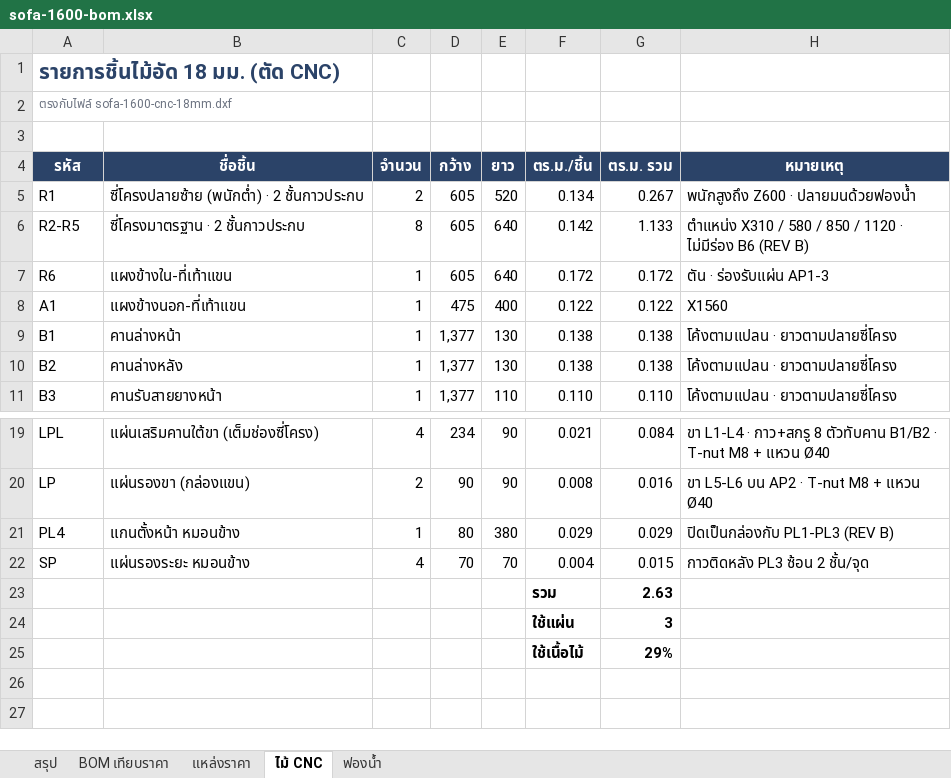
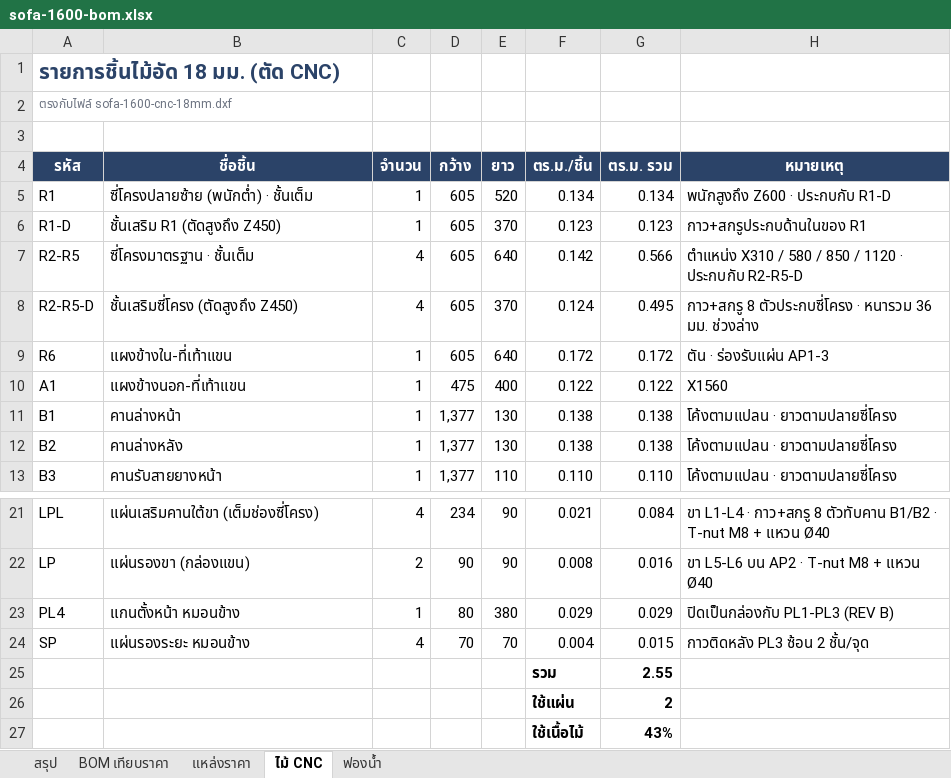
Before and after one commit to baysireekahnokrath/Chawcheros, an Excel workbook: docs/products/sofa-1600/sofa-1600-bom.xlsx, sheet ไม้ CNC, drawn as a sheet; only a part is shown, gaps mark what is left out; values as stored, in another font and other column widths than the file's, no borders; addresses are those after the commit; the diff names each change by its address in the sheet, - before the commit and + after, or states it on an @@ line.

```diff
--- a/docs/products/sofa-1600/sofa-1600-bom.xlsx (sheet ไม้ CNC)
+++ b/docs/products/sofa-1600/sofa-1600-bom.xlsx (sheet ไม้ CNC)
-B5 (ชื่อชิ้น): ซี่โครงปลายซ้าย (พนักต่ำ) · 2 ชั้นกาวประกบ
+B5 (ชื่อชิ้น): ซี่โครงปลายซ้าย (พนักต่ำ) · ชั้นเต็ม
-C5 (จำนวน): 2
+C5 (จำนวน): 1
-G5 (ตร.ม. รวม): 0.267
+G5 (ตร.ม. รวม): 0.134
-H5 (หมายเหตุ): พนักสูงถึง Z600 · ปลายมนด้วยฟองน้ำ
+H5 (หมายเหตุ): พนักสูงถึง Z600 · ประกบกับ R1-D
+row 6: R1-D | ชั้นเสริม R1 (ตัดสูงถึง Z450) | 1 | 605 | 370 | 0.123 | 0.123 | กาว+สกรูประกบด้านในของ R1
-B7 (ชื่อชิ้น): ซี่โครงมาตรฐาน · 2 ชั้นกาวประกบ
+B7 (ชื่อชิ้น): ซี่โครงมาตรฐาน · ชั้นเต็ม
-C7 (จำนวน): 8
+C7 (จำนวน): 4
-G7 (ตร.ม. รวม): 1.133
+G7 (ตร.ม. รวม): 0.566
-H7 (หมายเหตุ): …1120 · ไม่มีร่อง B6 (REV B)
+H7 (หมายเหตุ): …1120 · ประกบกับ R2-R5-D
+row 8: R2-R5-D | ชั้นเสริมซี่โครง (ตัดสูงถึง Z450) | 4 | 605 | 370 | 0.124 | 0.495 | กาว+สกรู 8 ตัวประกบซี่โครง · หนารวม 36 มม. ช่วงล่าง
-G25 (ตร.ม. รวม): 2.63
+G25 (ตร.ม. รวม): 2.55
-G26 (ตร.ม. รวม): 3
+G26 (ตร.ม. รวม): 2
-G27 (ตร.ม. รวม): 29%
+G27 (ตร.ม. รวม): 43%
```
Also changed, not shown: sheet BOM เทียบราคา, sheet สรุป, formulas that keep their value, 23 other files.
